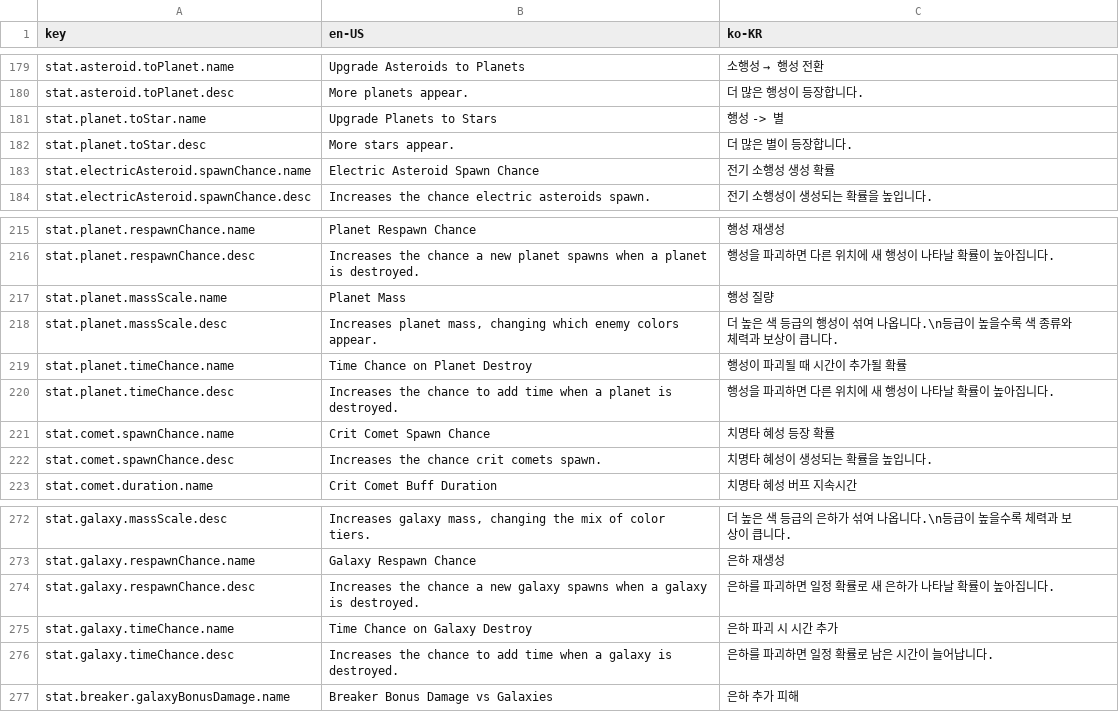
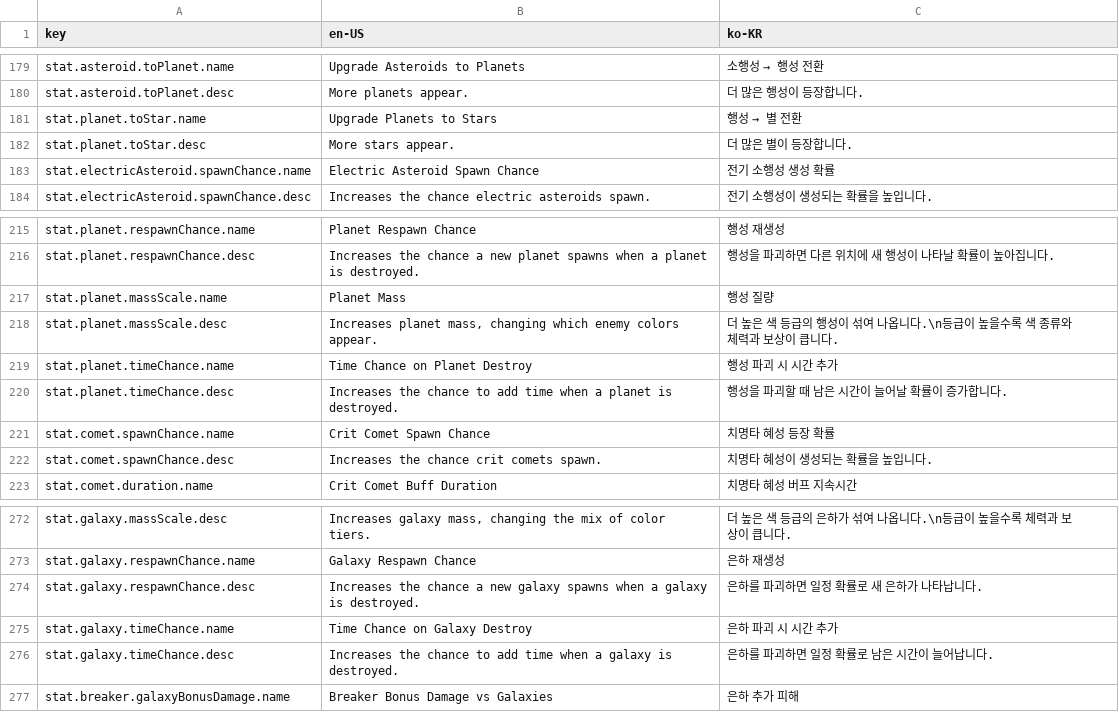
Before and after one commit to 123456789qwaszx/Feed-A-Blackhole-Client, a CSV file: Assets/Data/Localization/UIText.csv, drawn as a sheet; only a part is shown, gaps mark what is left out.

```diff
--- a/Assets/Data/Localization/UIText.csv
+++ b/Assets/Data/Localization/UIText.csv
@@ -182,3 +182,3 @@ stat.asteroid.toPlanet.name,Upgrade Asteroids to Planets,소행성 → 행성
 stat.asteroid.toPlanet.desc,More planets appear.,더 많은 행성이 등장합니다.
-stat.planet.toStar.name,Upgrade Planets to Stars,행성 -> 별
+stat.planet.toStar.name,Upgrade Planets to Stars,행성 → 별 전환
 stat.planet.toStar.desc,More stars appear.,더 많은 별이 등장합니다.
@@ -220,4 +220,4 @@ stat.planet.massScale.name,Planet Mass,행성 질량
 stat.planet.massScale.desc,"Increases planet mass, changing which enemy colors appear.",더 높은 색 등급의 행성이 섞여 나옵니다.\n등급이 높을수록 색 종류와 체력과 보상이 큽니다.
-stat.planet.timeChance.name,Time Chance on Planet Destroy,행성이 파괴될 때 시간이 추가될 확률
-stat.planet.timeChance.desc,Increases the chance to add time when a planet is destroyed.,행성을 파괴하면 다른 위치에 새 행성이 나타날 확률이 높아집니다.
+stat.planet.timeChance.name,Time Chance on Planet Destroy,행성 파괴 시 시간 추가
+stat.planet.timeChance.desc,Increases the chance to add time when a planet is destroyed.,행성을 파괴할 때 남은 시간이 늘어날 확률이 증가합니다.
 stat.comet.spawnChance.name,Crit Comet Spawn Chance,치명타 혜성 등장 확률
@@ -275,3 +275,3 @@ stat.galaxy.massScale.desc,"Increases galaxy mass, changing the mix of color tie
 stat.galaxy.respawnChance.name,Galaxy Respawn Chance,은하 재생성
-stat.galaxy.respawnChance.desc,Increases the chance a new galaxy spawns when a galaxy is destroyed.,은하를 파괴하면 일정 확률로 새 은하가 나타날 확률이 높아집니다.
+stat.galaxy.respawnChance.desc,Increases the chance a new galaxy spawns when a galaxy is destroyed.,은하를 파괴하면 일정 확률로 새 은하가 나타납니다.
 stat.galaxy.timeChance.name,Time Chance on Galaxy Destroy,은하 파괴 시 시간 추가
```
